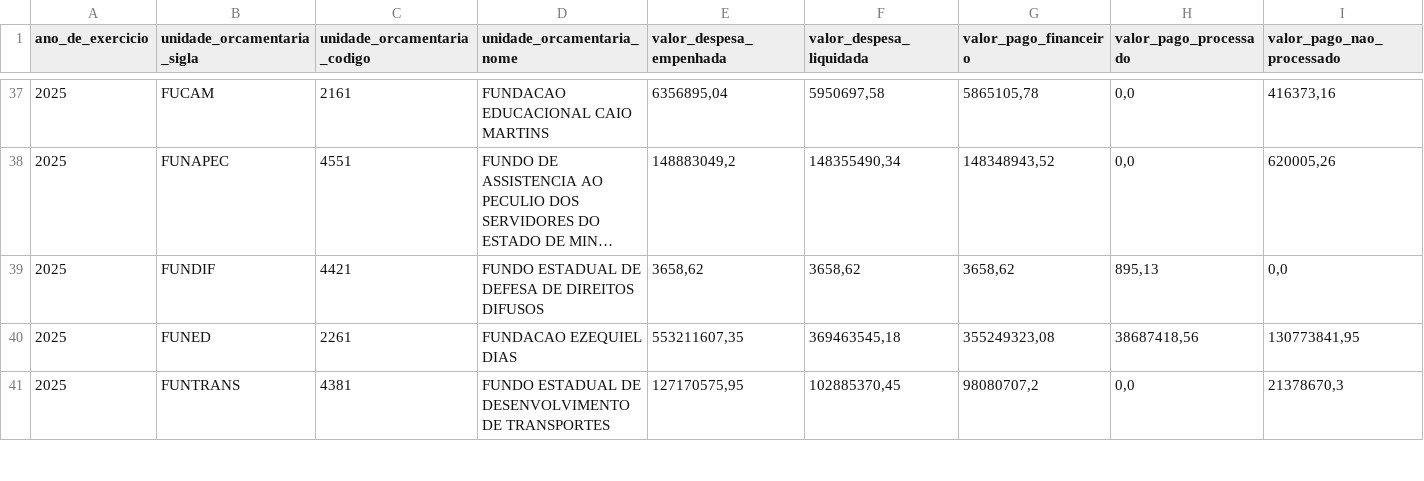
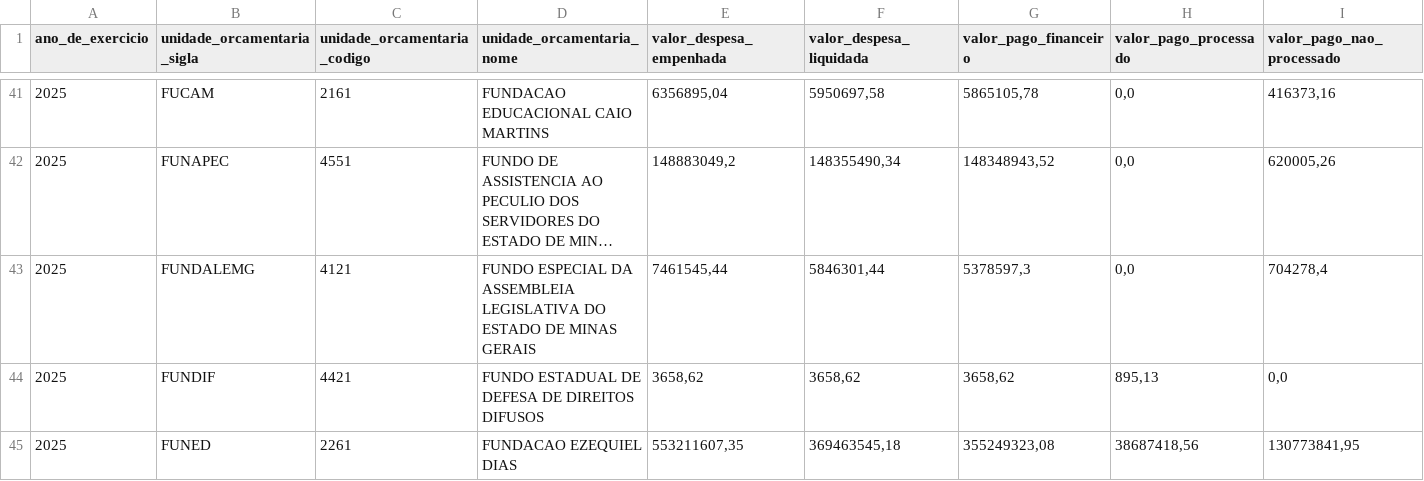
Before and after one commit to transparencia-mg/portal_despesa_empenho, a CSV file: dataset/data/orgao2025.csv, drawn as a sheet; only a part is shown, gaps mark what is left out; the shorter side is filled out with more unchanged rows; long unchanged cells end in …; rows hold the shown columns only; the diff covers the shown part only; the diff names each change by its address in the sheet, - before the commit and + after, or states it on an @@ line.

```diff
--- a/dataset/data/orgao2025.csv
+++ b/dataset/data/orgao2025.csv
+row 43: 2025 | FUNDALEMG | 4121 | FUNDO ESPECIAL DA ASSEMBLEIA LEGISLATIVA DO ESTADO DE MINAS GERAIS | 7461545,44 | 5846301,44 | 5378597,3 | 0,0 | 704278,4
```
Also changed, not shown: 10 added rows elsewhere in this file, dataset/data/orgao2022.csv, dataset/data/orgao2023.csv, 7 other files.
